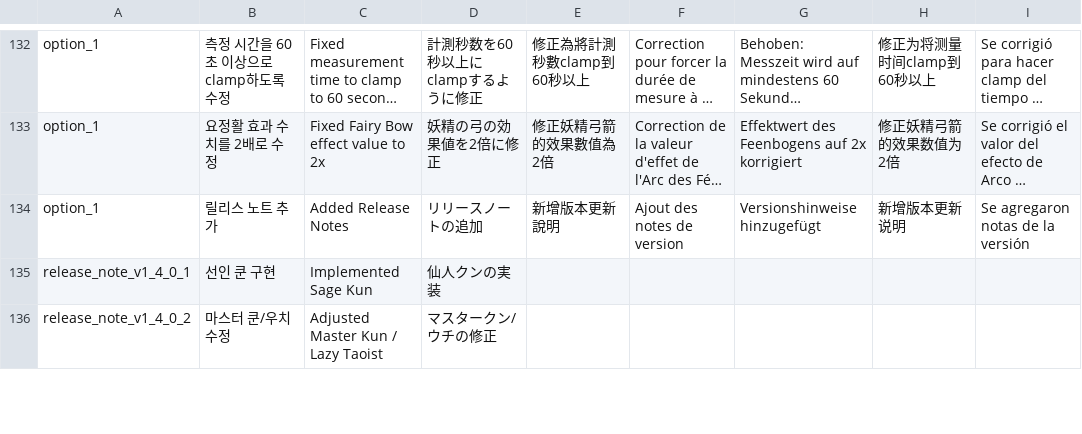
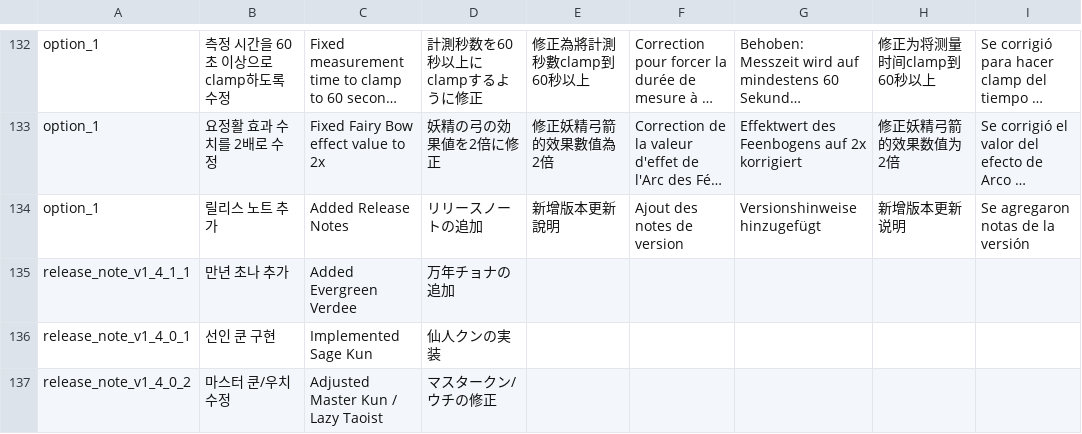
Before and after one commit to ushigai/LuckyDefense_tools, a CSV file: data/Text2.csv, drawn as a sheet; only a part is shown, gaps mark what is left out; long unchanged cells end in …; the diff names each change by its address in the sheet, - before the commit and + after, or states it on an @@ line.

```diff
--- a/data/Text2.csv
+++ b/data/Text2.csv
+row 135: release_note_v1_4_1_1 | 만년 초나 추가 | Added Evergreen Verdee | 万年チョナの追加
```
Also changed, not shown: 2 other files.
